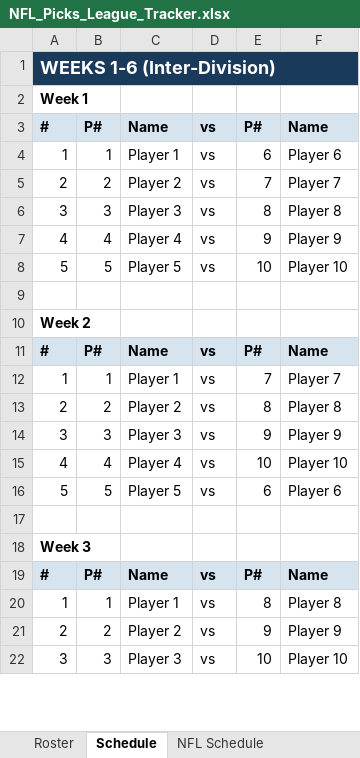
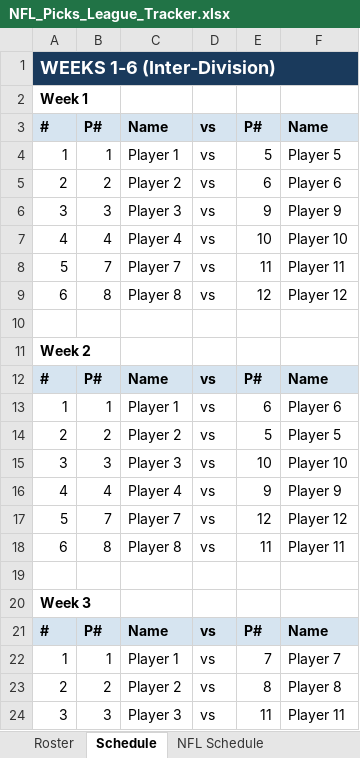
Before and after one commit to eloeser-1147/NFL-Picks-League, an Excel workbook: NFL_Picks_League_Tracker.xlsx, sheet Schedule, drawn as a sheet; only a part is shown; values as stored, in another font and other column widths than the file's, no borders; removed rows and columns are numbered as before the commit, all else as after; the diff covers the shown part only; the diff names each change by its address in the sheet, - before the commit and + after, or states it on an @@ line.

```diff
--- a/NFL_Picks_League_Tracker.xlsx (sheet Schedule)
+++ b/NFL_Picks_League_Tracker.xlsx (sheet Schedule)
-E4: 6
+E4: 5
-F4: Player 6
+F4: Player 5
-row 5: 2 | 2 | Player 2 | vs | 7 | Player 7
+row 5: 2 | 2 | Player 2 | vs | 6 | Player 6
-E6: 8
+E6: 9
-F6: Player 8
+F6: Player 9
@@ row 15 moved to row 7: 4 @@
-B8: 5
+B8: 7
-C8: Player 5
+C8: Player 7
-E8: 10
+E8: 11
-F8: Player 10
+F8: Player 11
+row 9: 6 | 8 | Player 8 | vs | 12 | Player 12
@@ row 77 moved to row 13: 1 @@
-E14: 8
+E14: 5
-F14: Player 8
+F14: Player 5
-row 14: 3 | 3 | Player 3 | vs | 9 | Player 9
+row 15: 3 | 3 | Player 3 | vs | 10 | Player 10
@@ row 7 moved to row 16: 4 @@
-B17: 5
+B17: 7
-C17: Player 5
+C17: Player 7
-E17: 6
+E17: 12
-F17: Player 6
+F17: Player 12
+row 18: 6 | 8 | Player 8 | vs | 11 | Player 11
-row 20: 1 | 1 | Player 1 | vs | 8 | Player 8
@@ row 12 moved to row 22: 1 @@
-E23: 9
+E23: 8
-F23: Player 9
+F23: Player 8
-E24: 10
+E24: 11
-F24: Player 10
+F24: Player 11
```
Also changed, not shown: 20 added rows, 3 removed rows, 1 moved row and 222 edited cells elsewhere in this sheet, sheet Wk 13-18 Input, sheet Wk 1-6 Input, sheet Standings, sheet Wk 7-12 Input, sheet Playoff Picture, sheet Helper, 5 more sheets, other sheet tabs, formulas that keep their value, 1 other file.
